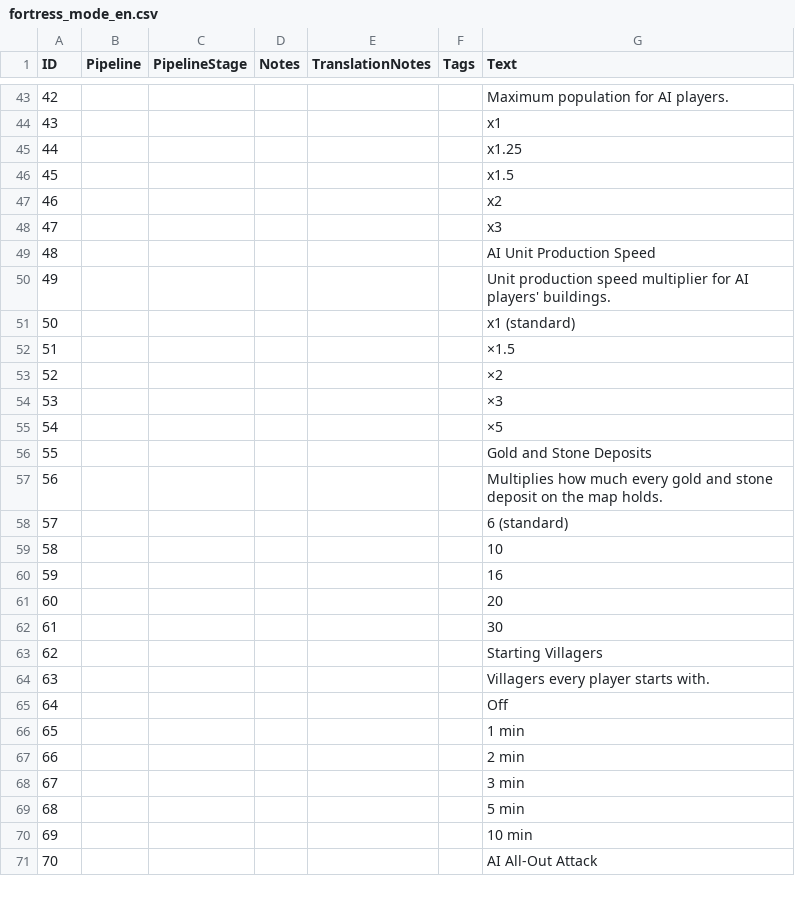
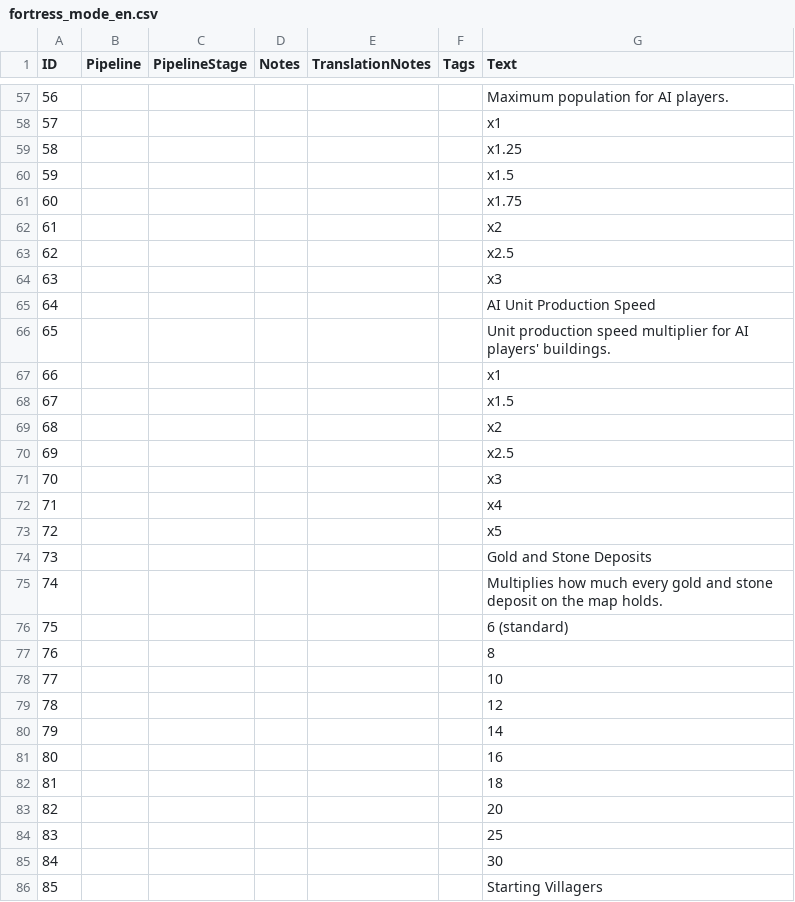
Before and after one commit to Huweicai/aoe4-fortress-mode, a CSV file: fortress_mode/assets/locdb/fortress_mode_en.csv, drawn as a sheet; only a part is shown, gaps mark what is left out; the shorter side is filled out with more unchanged rows; addresses are those after the commit; the diff covers the shown part only; the diff names each change by its address in the sheet, - before the commit and + after, or states it on an @@ line.

```diff
--- a/fortress_mode/assets/locdb/fortress_mode_en.csv
+++ b/fortress_mode/assets/locdb/fortress_mode_en.csv
@@ column A (ID) renumbered from row 9 down @@
+row 61: 60 |  |  |  |  |  | x1.75
+row 63: 62 |  |  |  |  |  | x2.5
-G67 (Text): x1 (standard)
+G67 (Text): x1
-G68 (Text): ×1.5
+G68 (Text): x1.5
-G69 (Text): ×2
+G69 (Text): x2
-G70 (Text): ×3
+G70 (Text): x2.5
-G71 (Text): ×5
+G71 (Text): x3
+row 72: 71 |  |  |  |  |  | x4
+row 73: 72 |  |  |  |  |  | x5
+row 77: 76 |  |  |  |  |  | 8
+row 79: 78 |  |  |  |  |  | 12
+row 80: 79 |  |  |  |  |  | 14
+row 82: 81 |  |  |  |  |  | 18
+row 84: 83 |  |  |  |  |  | 25
```
Also changed, not shown: 39 added rows and 2 edited cells elsewhere in this file, fortress_mode/assets/locdb/fortress_mode_zh-hans.csv, 6 other files.
